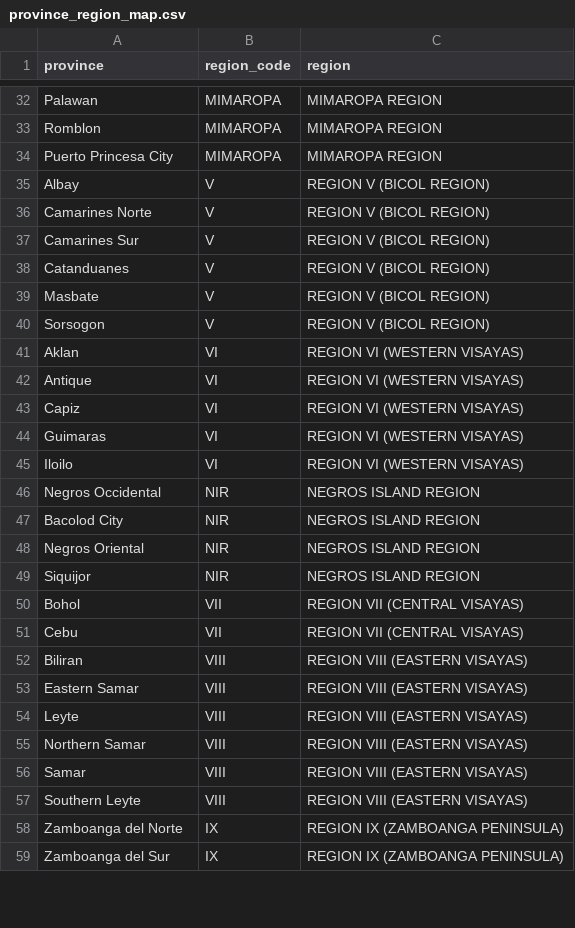
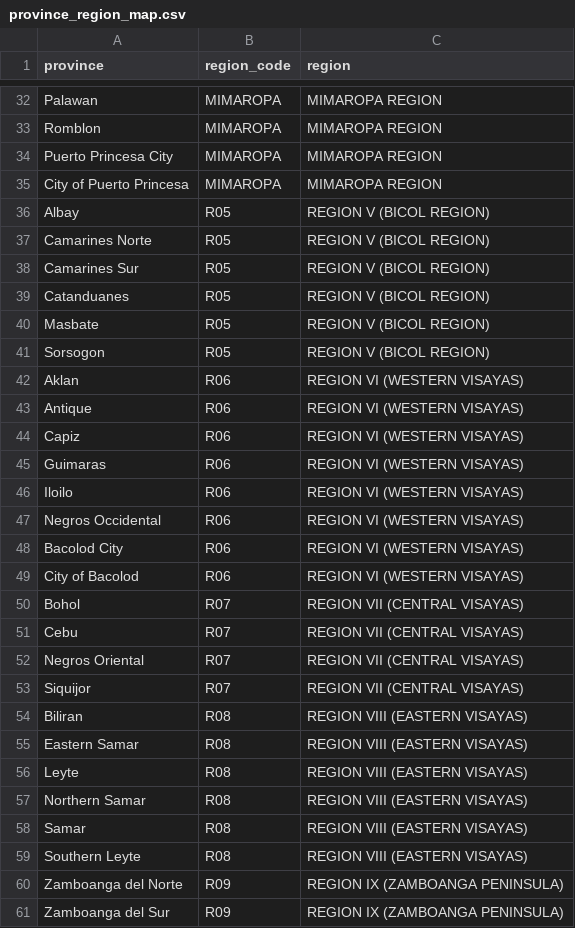
Before and after one commit to vantran1/en_shock, a CSV file: data/processed/province_region_map.csv, drawn as a sheet; only a part is shown, gaps mark what is left out; the diff covers the shown part only.

```diff
--- a/data/processed/province_region_map.csv
+++ b/data/processed/province_region_map.csv
@@ -34,26 +34,28 @@ Romblon,MIMAROPA,MIMAROPA REGION
 Puerto Princesa City,MIMAROPA,MIMAROPA REGION
-Albay,V,REGION V (BICOL REGION)
-Camarines Norte,V,REGION V (BICOL REGION)
-Camarines Sur,V,REGION V (BICOL REGION)
-Catanduanes,V,REGION V (BICOL REGION)
-Masbate,V,REGION V (BICOL REGION)
-Sorsogon,V,REGION V (BICOL REGION)
-Aklan,VI,REGION VI (WESTERN VISAYAS)
-Antique,VI,REGION VI (WESTERN VISAYAS)
-Capiz,VI,REGION VI (WESTERN VISAYAS)
-Guimaras,VI,REGION VI (WESTERN VISAYAS)
-Iloilo,VI,REGION VI (WESTERN VISAYAS)
-Negros Occidental,NIR,NEGROS ISLAND REGION
-Bacolod City,NIR,NEGROS ISLAND REGION
-Negros Oriental,NIR,NEGROS ISLAND REGION
-Siquijor,NIR,NEGROS ISLAND REGION
-Bohol,VII,REGION VII (CENTRAL VISAYAS)
-Cebu,VII,REGION VII (CENTRAL VISAYAS)
-Biliran,VIII,REGION VIII (EASTERN VISAYAS)
-Eastern Samar,VIII,REGION VIII (EASTERN VISAYAS)
-Leyte,VIII,REGION VIII (EASTERN VISAYAS)
-Northern Samar,VIII,REGION VIII (EASTERN VISAYAS)
-Samar,VIII,REGION VIII (EASTERN VISAYAS)
-Southern Leyte,VIII,REGION VIII (EASTERN VISAYAS)
-Zamboanga del Norte,IX,REGION IX (ZAMBOANGA PENINSULA)
-Zamboanga del Sur,IX,REGION IX (ZAMBOANGA PENINSULA)
+City of Puerto Princesa,MIMAROPA,MIMAROPA REGION
+Albay,R05,REGION V (BICOL REGION)
+Camarines Norte,R05,REGION V (BICOL REGION)
+Camarines Sur,R05,REGION V (BICOL REGION)
+Catanduanes,R05,REGION V (BICOL REGION)
+Masbate,R05,REGION V (BICOL REGION)
+Sorsogon,R05,REGION V (BICOL REGION)
+Aklan,R06,REGION VI (WESTERN VISAYAS)
+Antique,R06,REGION VI (WESTERN VISAYAS)
+Capiz,R06,REGION VI (WESTERN VISAYAS)
+Guimaras,R06,REGION VI (WESTERN VISAYAS)
+Iloilo,R06,REGION VI (WESTERN VISAYAS)
+Negros Occidental,R06,REGION VI (WESTERN VISAYAS)
+Bacolod City,R06,REGION VI (WESTERN VISAYAS)
+City of Bacolod,R06,REGION VI (WESTERN VISAYAS)
+Bohol,R07,REGION VII (CENTRAL VISAYAS)
+Cebu,R07,REGION VII (CENTRAL VISAYAS)
+Negros Oriental,R07,REGION VII (CENTRAL VISAYAS)
+Siquijor,R07,REGION VII (CENTRAL VISAYAS)
+Biliran,R08,REGION VIII (EASTERN VISAYAS)
+Eastern Samar,R08,REGION VIII (EASTERN VISAYAS)
+Leyte,R08,REGION VIII (EASTERN VISAYAS)
+Northern Samar,R08,REGION VIII (EASTERN VISAYAS)
+Samar,R08,REGION VIII (EASTERN VISAYAS)
+Southern Leyte,R08,REGION VIII (EASTERN VISAYAS)
+Zamboanga del Norte,R09,REGION IX (ZAMBOANGA PENINSULA)
+Zamboanga del Sur,R09,REGION IX (ZAMBOANGA PENINSULA)
```
Also changed, not shown: 6 added rows, 1 removed row and 44 edited cells elsewhere in this file, outputs/tables/rice_boundary_changes.csv, outputs/tables/rice_qc_level_breaks.csv, 56 other files.
